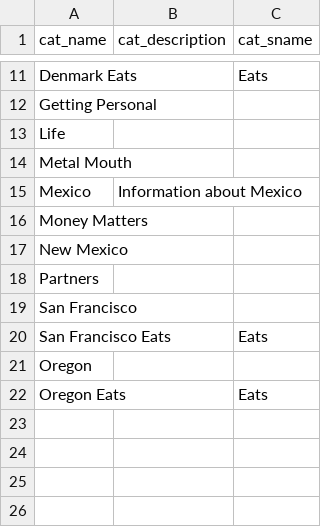
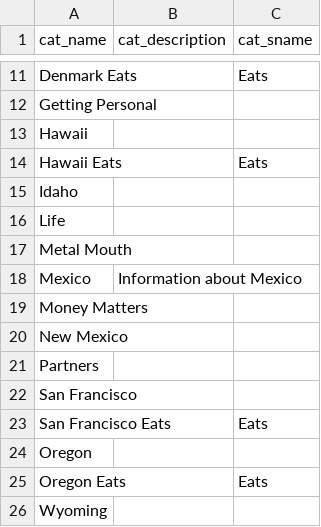
Before and after one commit to superduperfantastic/blog, a CSV file: _data/categories.csv, drawn as a sheet; only a part is shown, gaps mark what is left out.

```diff
--- a/_data/categories.csv
+++ b/_data/categories.csv
@@ -12,2 +12,5 @@ Denmark Eats,,Eats
 Getting Personal,,
+Hawaii,,
+Hawaii Eats,,Eats
+Idaho,,
 Life,,
@@ -22 +25,2 @@ Oregon,,
 Oregon Eats,,Eats
+Wyoming,,
```
Also changed, not shown: 14 other files.
